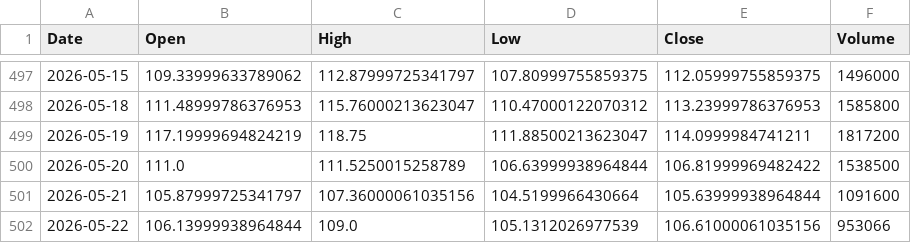
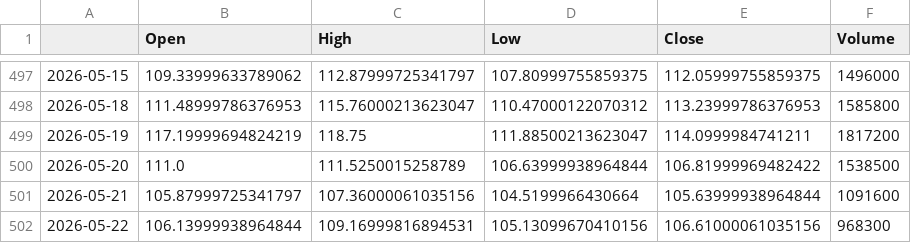
Before and after one commit to LYDIALI16/portfolio-engine, a CSV file: data/us/DUOL.csv, drawn as a sheet; only a part is shown, gaps mark what is left out; the diff names each change by its address in the sheet, - before the commit and + after, or states it on an @@ line.

```diff
--- a/data/us/DUOL.csv
+++ b/data/us/DUOL.csv
-A1: Date
+A1: (empty)
-C502 (High): 109.0
+C502 (High): 109.16999816894531
-D502 (Low): 105.1312026977539
+D502 (Low): 105.13099670410156
-F502 (Volume): 953066
+F502 (Volume): 968300
```
Also changed, not shown: data/us/AVGO.csv, data/us/GEV.csv, 5 other files.
